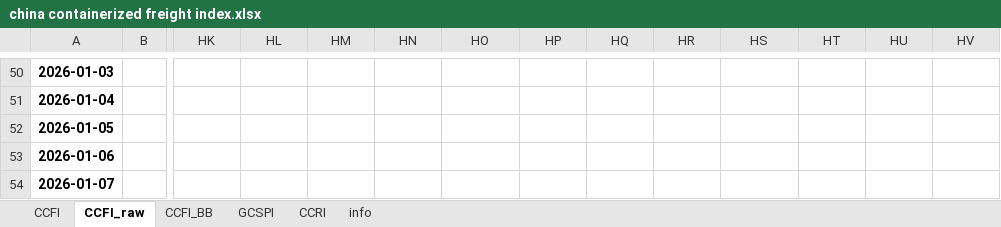
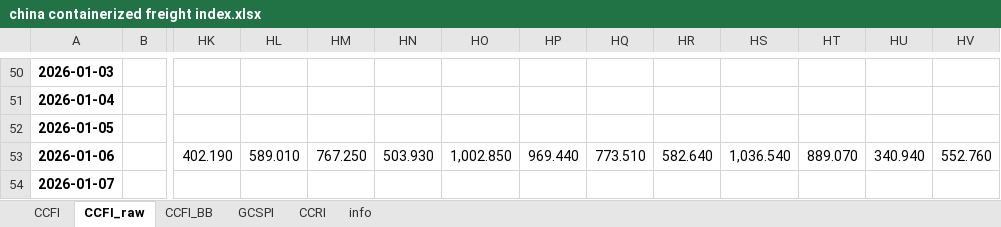
Before and after one commit to Tommylee1013/AlternativeData, an Excel workbook: data/freight/china containerized freight index.xlsx, sheet CCFI_raw, drawn as a sheet; only a part is shown, gaps mark what is left out; values as stored, in another font and other column widths than the file's, no borders; the diff names each change by its address in the sheet, - before the commit and + after, or states it on an @@ line.

```diff
--- a/data/freight/china containerized freight index.xlsx (sheet CCFI_raw)
+++ b/data/freight/china containerized freight index.xlsx (sheet CCFI_raw)
-HK53: (empty)
+HK53: 402.190
-HL53: (empty)
+HL53: 589.010
-HM53: (empty)
+HM53: 767.250
-HN53: (empty)
+HN53: 503.930
-HO53: (empty)
+HO53: 1,002.850
-HP53: (empty)
+HP53: 969.440
-HQ53: (empty)
+HQ53: 773.510
-HR53: (empty)
+HR53: 582.640
-HS53: (empty)
+HS53: 1,036.540
-HT53: (empty)
+HT53: 889.070
-HU53: (empty)
+HU53: 340.940
-HV53: (empty)
+HV53: 552.760
```
Also changed, not shown: data/commodity/AAA Gasoline.xlsx.
